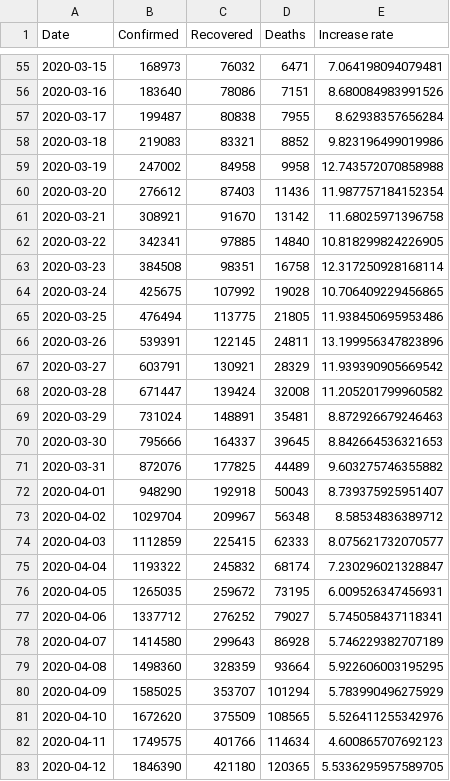
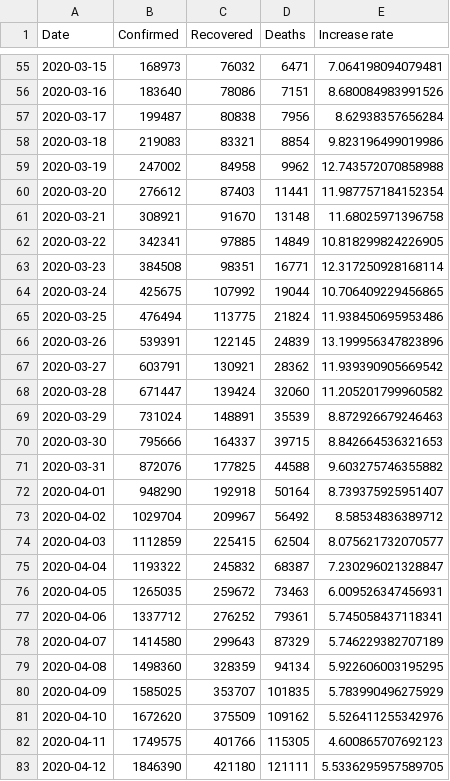
Before and after one commit to KastB/covid-19, a CSV file: data/worldwide-aggregated.csv, drawn as a sheet; only a part is shown, gaps mark what is left out; the diff covers the shown part only.

```diff
--- a/data/worldwide-aggregated.csv
+++ b/data/worldwide-aggregated.csv
@@ -56,28 +56,28 @@ Date,Confirmed,Recovered,Deaths,Increase rate
 2020-03-16,183640,78086,7151,8.680084983991526
-2020-03-17,199487,80838,7955,8.62938357656284
-2020-03-18,219083,83321,8852,9.823196499019986
-2020-03-19,247002,84958,9958,12.743572070858988
-2020-03-20,276612,87403,11436,11.987757184152354
-2020-03-21,308921,91670,13142,11.68025971396758
-2020-03-22,342341,97885,14840,10.818299824226905
-2020-03-23,384508,98351,16758,12.317250928168114
-2020-03-24,425675,107992,19028,10.706409229456865
-2020-03-25,476494,113775,21805,11.938450695953486
-2020-03-26,539391,122145,24811,13.199956347823896
-2020-03-27,603791,130921,28329,11.939390905669542
-2020-03-28,671447,139424,32008,11.205201799960582
-2020-03-29,731024,148891,35481,8.872926679246463
-2020-03-30,795666,164337,39645,8.842664536321653
-2020-03-31,872076,177825,44489,9.603275746355882
-2020-04-01,948290,192918,50043,8.739375925951407
-2020-04-02,1029704,209967,56348,8.58534836389712
-2020-04-03,1112859,225415,62333,8.075621732070577
-2020-04-04,1193322,245832,68174,7.230296021328847
-2020-04-05,1265035,259672,73195,6.009526347456931
-2020-04-06,1337712,276252,79027,5.745058437118341
-2020-04-07,1414580,299643,86928,5.746229382707189
-2020-04-08,1498360,328359,93664,5.922606003195295
-2020-04-09,1585025,353707,101294,5.783990496275929
-2020-04-10,1672620,375509,108565,5.526411255342976
-2020-04-11,1749575,401766,114634,4.600865707692123
-2020-04-12,1846390,421180,120365,5.5336295957589705
+2020-03-17,199487,80838,7956,8.62938357656284
+2020-03-18,219083,83321,8854,9.823196499019986
+2020-03-19,247002,84958,9962,12.743572070858988
+2020-03-20,276612,87403,11441,11.987757184152354
+2020-03-21,308921,91670,13148,11.68025971396758
+2020-03-22,342341,97885,14849,10.818299824226905
+2020-03-23,384508,98351,16771,12.317250928168114
+2020-03-24,425675,107992,19044,10.706409229456865
+2020-03-25,476494,113775,21824,11.938450695953486
+2020-03-26,539391,122145,24839,13.199956347823896
+2020-03-27,603791,130921,28362,11.939390905669542
+2020-03-28,671447,139424,32060,11.205201799960582
+2020-03-29,731024,148891,35539,8.872926679246463
+2020-03-30,795666,164337,39715,8.842664536321653
+2020-03-31,872076,177825,44588,9.603275746355882
+2020-04-01,948290,192918,50164,8.739375925951407
+2020-04-02,1029704,209967,56492,8.58534836389712
+2020-04-03,1112859,225415,62504,8.075621732070577
+2020-04-04,1193322,245832,68387,7.230296021328847
+2020-04-05,1265035,259672,73463,6.009526347456931
+2020-04-06,1337712,276252,79361,5.745058437118341
+2020-04-07,1414580,299643,87329,5.746229382707189
+2020-04-08,1498360,328359,94134,5.922606003195295
+2020-04-09,1585025,353707,101835,5.783990496275929
+2020-04-10,1672620,375509,109162,5.526411255342976
+2020-04-11,1749575,401766,115305,4.600865707692123
+2020-04-12,1846390,421180,121111,5.5336295957589705
```
Also changed, not shown: 1 added row and 83 edited cells elsewhere in this file, data/key-countries-pivoted.csv, 3 other files.
